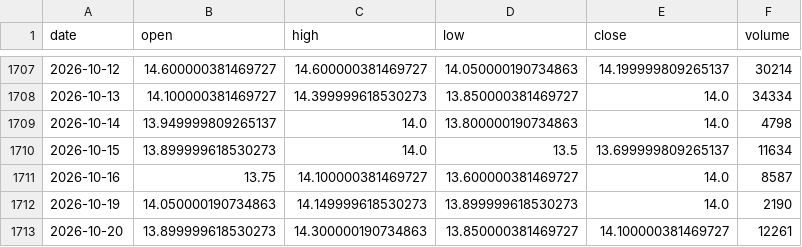
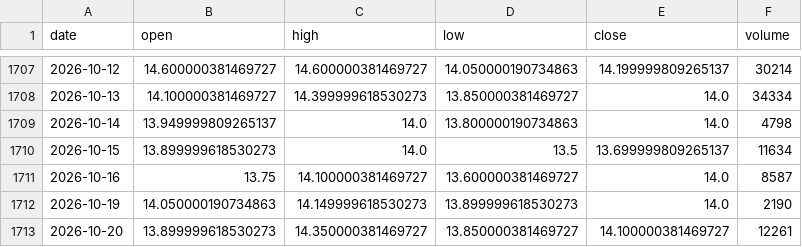
Before and after one commit to govorr/longterm-gpw-data, a CSV file: data/top15/ohlcv/GRN_WA.csv, drawn as a sheet; only a part is shown, gaps mark what is left out.

```diff
--- a/data/top15/ohlcv/GRN_WA.csv
+++ b/data/top15/ohlcv/GRN_WA.csv
@@ -1712,2 +1712,2 @@ date,open,high,low,close,volume
 2026-10-19,14.050000190734863,14.149999618530273,13.899999618530273,14.0,2190
-2026-10-20,13.899999618530273,14.300000190734863,13.850000381469727,14.100000381469727,12261
+2026-10-20,13.899999618530273,14.350000381469727,13.850000381469727,14.100000381469727,12261
```
Also changed, not shown: data/top15/ohlcv/BCX_WA.csv, data/top15/ohlcv/JSW_WA.csv, 5 other files.
